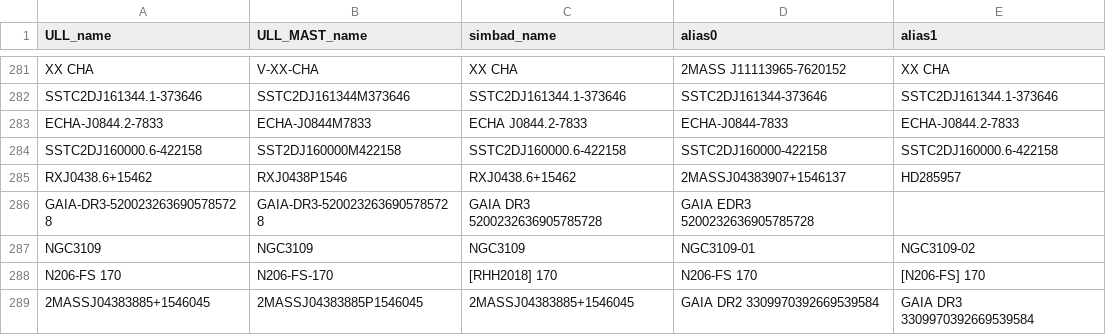
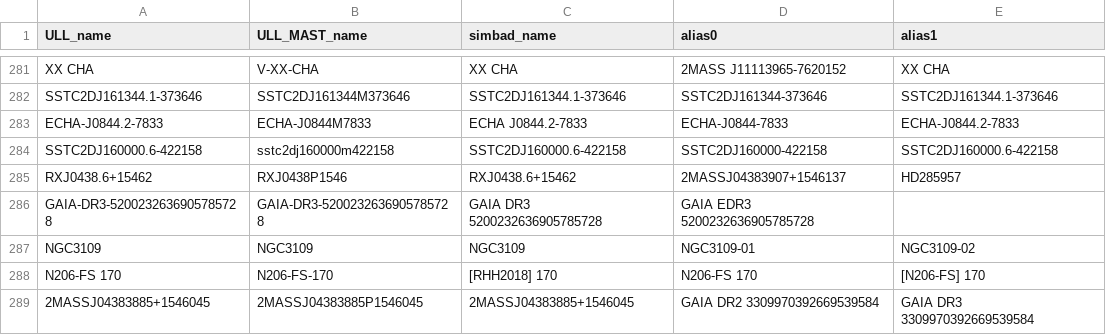
Before and after one commit to spacetelescope/ullyses-utils, a CSV file: utils/data/target_metadata/pd_all_aliases.csv, drawn as a sheet; only a part is shown, gaps mark what is left out; the diff names each change by its address in the sheet, - before the commit and + after, or states it on an @@ line.

Commit message:
fixed typo in sst2dj160000m422158

```diff
--- a/utils/data/target_metadata/pd_all_aliases.csv
+++ b/utils/data/target_metadata/pd_all_aliases.csv
-B284 (ULL_MAST_name): SST2DJ160000M422158
+B284 (ULL_MAST_name): sstc2dj160000m422158
```
Also changed, not shown: utils/data/target_metadata/julia_alias_file.csv.
